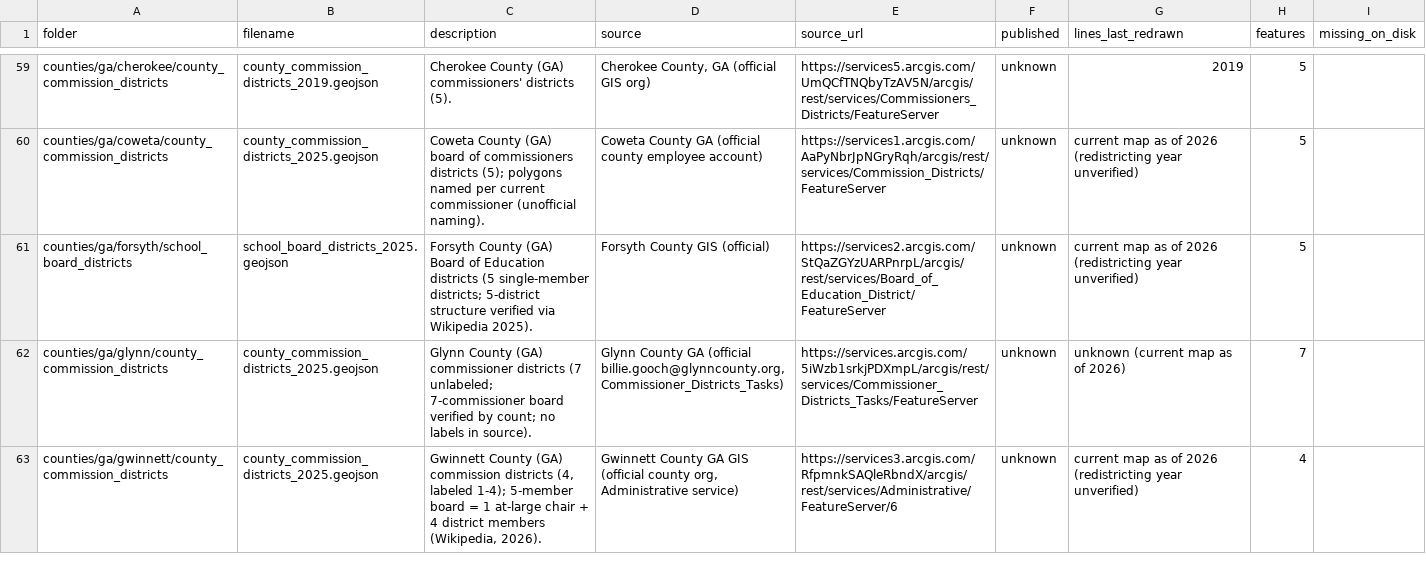
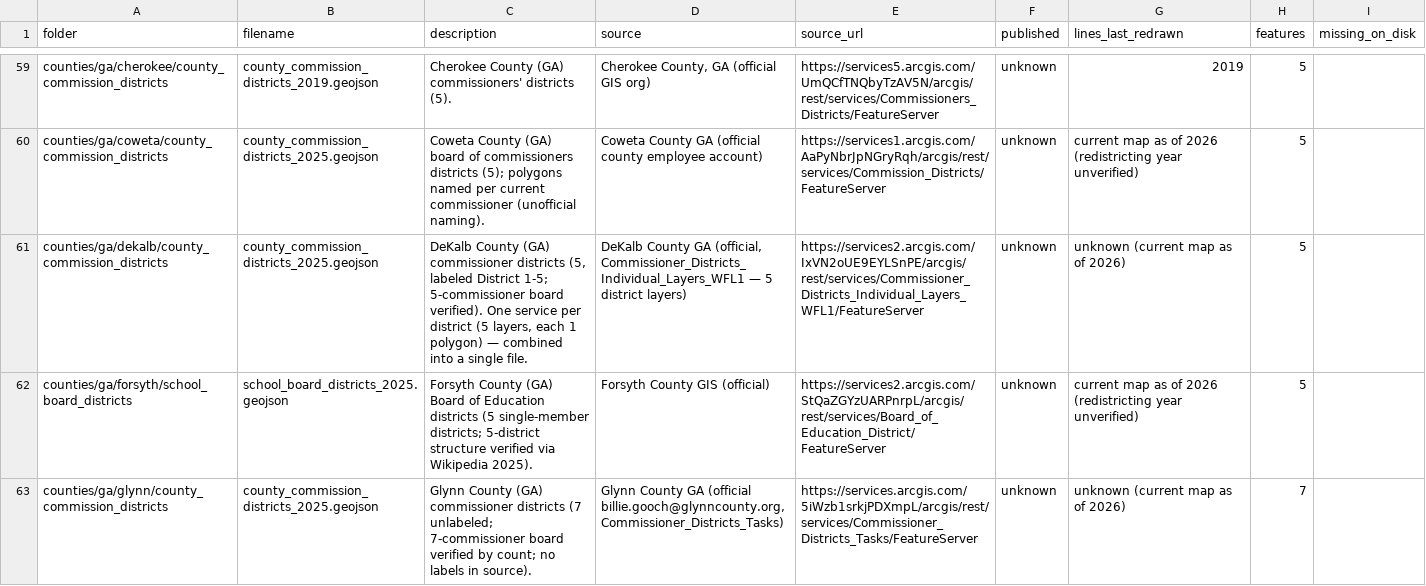
Before and after one commit to pulse-ds/georepo, a CSV file: CATALOG.csv, drawn as a sheet; only a part is shown, gaps mark what is left out; the shorter side is filled out with more unchanged rows.

Commit message:
Round 35: +1 DeKalb GA county commission file (5 districts, one-service-per-district combined); WAF batch all blocked; verify ALL GOOD (408 files, 95,464 features)

```diff
--- a/CATALOG.csv
+++ b/CATALOG.csv
@@ -60,2 +60,3 @@ counties/ga/cherokee/county_commission_districts,county_commission_districts_201
 counties/ga/coweta/county_commission_districts,county_commission_districts_2025.geojson,Coweta County (GA) board of commissioners districts (5); polygons named per current commissioner (unofficial naming).,Coweta County GA (official county employee account),https://services1.arcgis.com/AaPyNbrJpNGryRqh/arcgis/rest/services/Commission_Districts/FeatureServer,unknown,current map as of 2026 (redistricting year unverified),5,
+counties/ga/dekalb/county_commission_districts,county_commission_districts_2025.geojson,"DeKalb County (GA) commissioner districts (5, labeled District 1-5; 5-commissioner board verified). One service per district (5 layers, each 1 polygon) — combined into a single file.","DeKalb County GA (official, Commissioner_Districts_Individual_Layers_WFL1 — 5 district layers)",https://services2.arcgis.com/IxVN2oUE9EYLSnPE/arcgis/rest/services/Commissioner_Districts_Individual_Layers_WFL1/FeatureServer,unknown,unknown (current map as of 2026),5,
 counties/ga/forsyth/school_board_districts,school_board_districts_2025.geojson,Forsyth County (GA) Board of Education districts (5 single-member districts; 5-district structure verified via Wikipedia 2025).,Forsyth County GIS (official),https://services2.arcgis.com/StQaZGYzUARPnrpL/arcgis/rest/services/Board_of_Education_District/FeatureServer,unknown,current map as of 2026 (redistricting year unverified),5,
```
Also changed, not shown: 5 other files.
